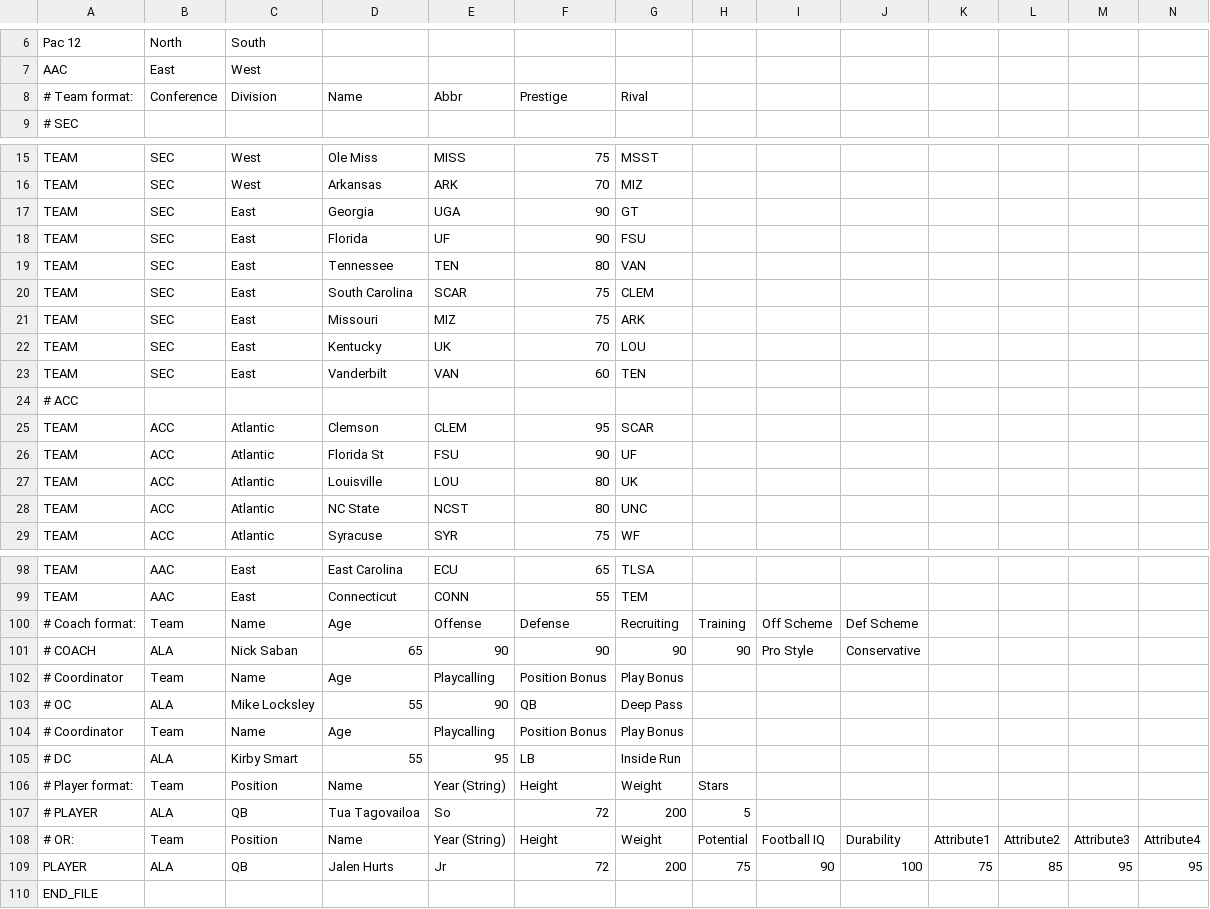
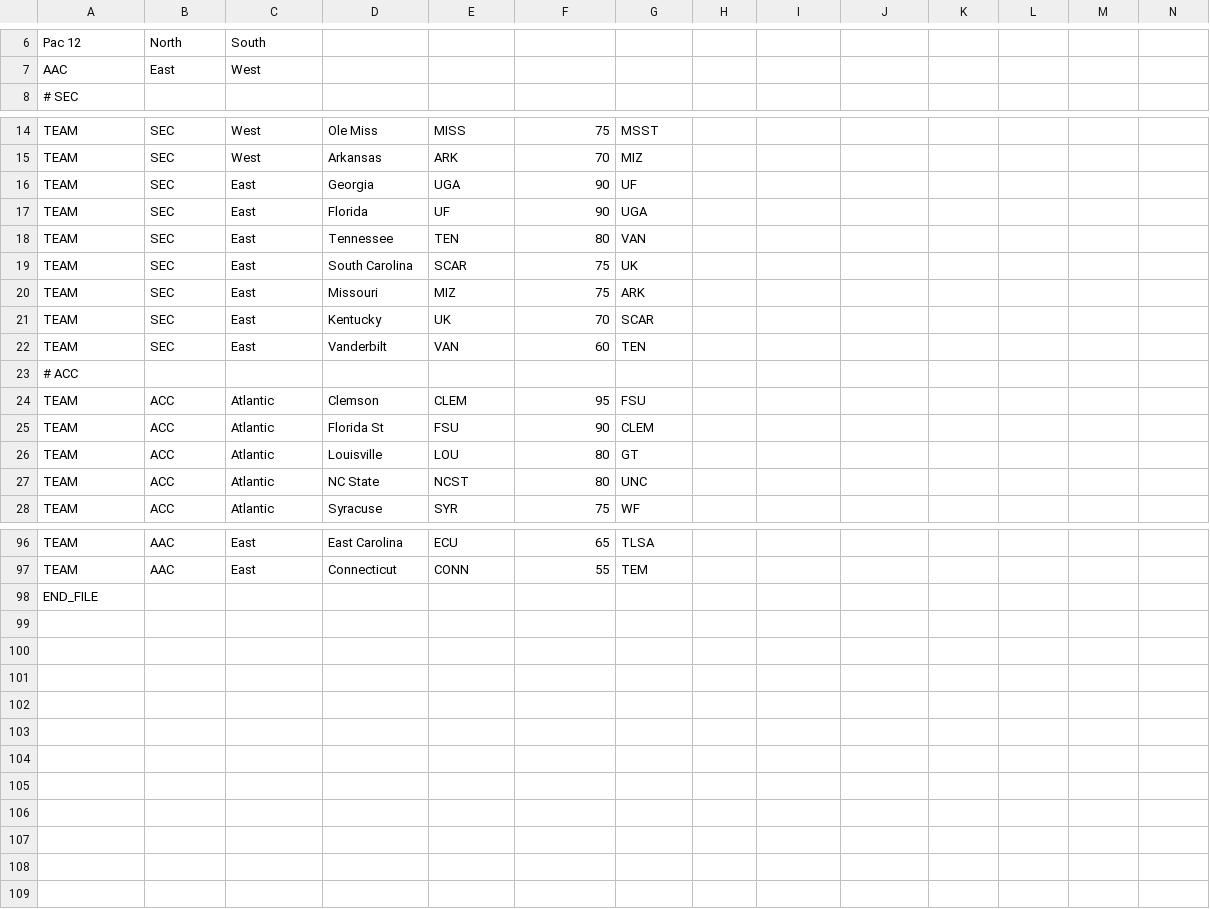
Before and after one commit to bennadian/FC2-Roster, a CSV file: Ben's Somewhat Better Universe.csv, drawn as a sheet; only a part is shown, gaps mark what is left out; the diff covers the shown part only.

Commit message:
Update Ben's Somewhat Better Universe.csv

```diff
--- a/Ben's Somewhat Better Universe.csv
+++ b/Ben's Somewhat Better Universe.csv
@@ -7,3 +7,2 @@ Pac 12,North,South,,,,,,,,,,,
 AAC,East,West,,,,,,,,,,,
-# Team format:,Conference,Division,Name,Abbr,Prestige,Rival,,,,,,,
 # SEC,,,,,,,,,,,,,
@@ -16,13 +15,13 @@ TEAM,SEC,West,Ole Miss,MISS,75,MSST,,,,,,,
 TEAM,SEC,West,Arkansas,ARK,70,MIZ,,,,,,,
-TEAM,SEC,East,Georgia,UGA,90,GT,,,,,,,
-TEAM,SEC,East,Florida,UF,90,FSU,,,,,,,
+TEAM,SEC,East,Georgia,UGA,90,UF,,,,,,,
+TEAM,SEC,East,Florida,UF,90,UGA,,,,,,,
 TEAM,SEC,East,Tennessee,TEN,80,VAN,,,,,,,
-TEAM,SEC,East,South Carolina,SCAR,75,CLEM,,,,,,,
+TEAM,SEC,East,South Carolina,SCAR,75,UK,,,,,,,
 TEAM,SEC,East,Missouri,MIZ,75,ARK,,,,,,,
-TEAM,SEC,East,Kentucky,UK,70,LOU,,,,,,,
+TEAM,SEC,East,Kentucky,UK,70,SCAR,,,,,,,
 TEAM,SEC,East,Vanderbilt,VAN,60,TEN,,,,,,,
 # ACC,,,,,,,,,,,,,
-TEAM,ACC,Atlantic,Clemson,CLEM,95,SCAR,,,,,,,
-TEAM,ACC,Atlantic,Florida St,FSU,90,UF,,,,,,,
-TEAM,ACC,Atlantic,Louisville,LOU,80,UK,,,,,,,
+TEAM,ACC,Atlantic,Clemson,CLEM,95,FSU,,,,,,,
+TEAM,ACC,Atlantic,Florida St,FSU,90,CLEM,,,,,,,
+TEAM,ACC,Atlantic,Louisville,LOU,80,GT,,,,,,,
 TEAM,ACC,Atlantic,NC State,NCST,80,UNC,,,,,,,
@@ -99,12 +97,2 @@ TEAM,AAC,East,East Carolina,ECU,65,TLSA,,,,,,,
 TEAM,AAC,East,Connecticut,CONN,55,TEM,,,,,,,
-# Coach format:,Team,Name,Age,Offense,Defense,Recruiting,Training,Off Scheme,Def Scheme,,,,
-# COACH,ALA,Nick Saban,65,90,90,90,90,Pro Style,Conservative,,,,
-# Coordinator,Team,Name,Age,Playcalling,Position Bonus,Play Bonus,,,,,,,
-# OC,ALA,Mike Locksley,55,90,QB,Deep Pass,,,,,,,
-# Coordinator,Team,Name,Age,Playcalling,Position Bonus,Play Bonus,,,,,,,
-# DC,ALA,Kirby Smart,55,95,LB,Inside Run,,,,,,,
-# Player format:,Team,Position,Name,Year (String),Height,Weight,Stars,,,,,,
-# PLAYER,ALA,QB,Tua Tagovailoa,So,72,200,5,,,,,,
-# OR:,Team,Position,Name,Year (String),Height,Weight,Potential,Football IQ,Durability,Attribute1,Attribute2,Attribute3,Attribute4
-PLAYER,ALA,QB,Jalen Hurts,Jr,72,200,75,90,100,75,85,95,95
 END_FILE,,,,,,,,,,,,,
```
Also changed, not shown: 1 removed row and 1 edited cell elsewhere in this file.
